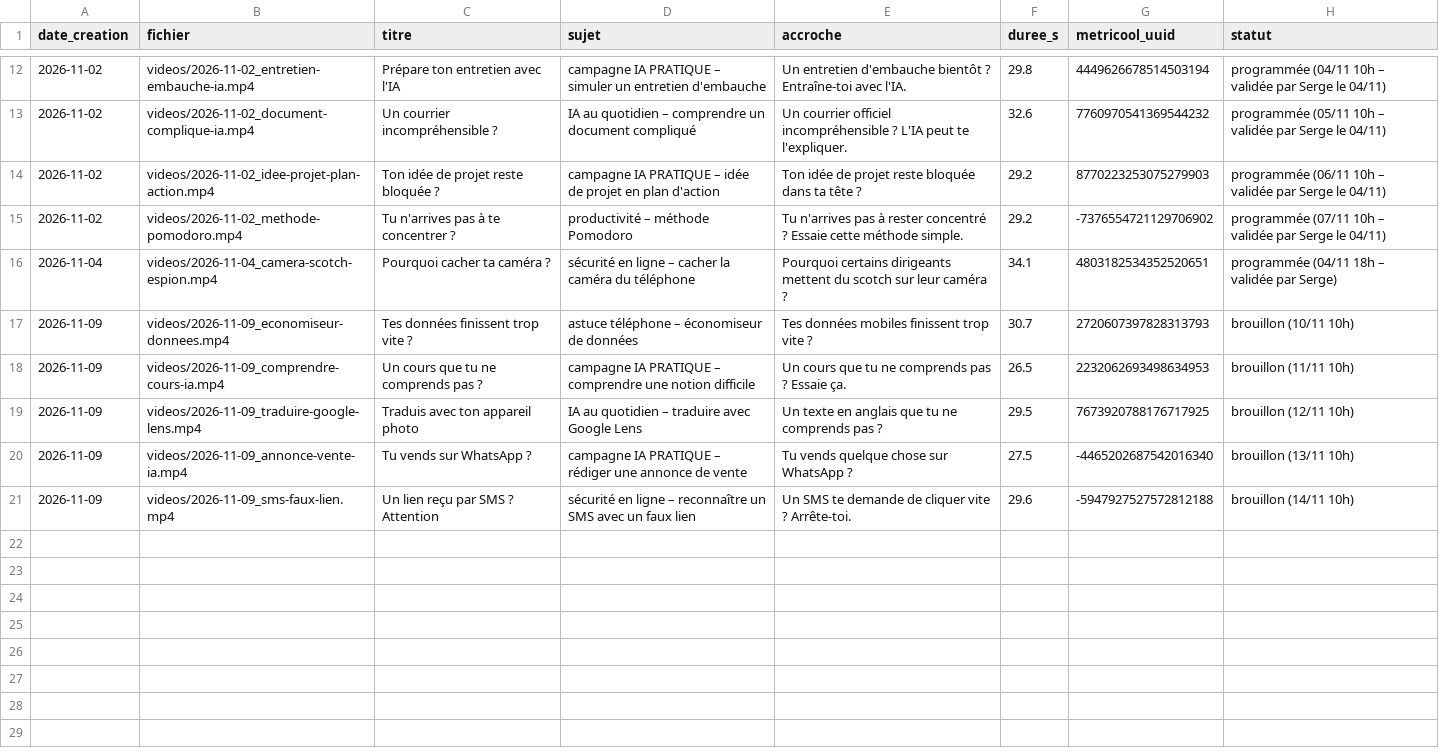
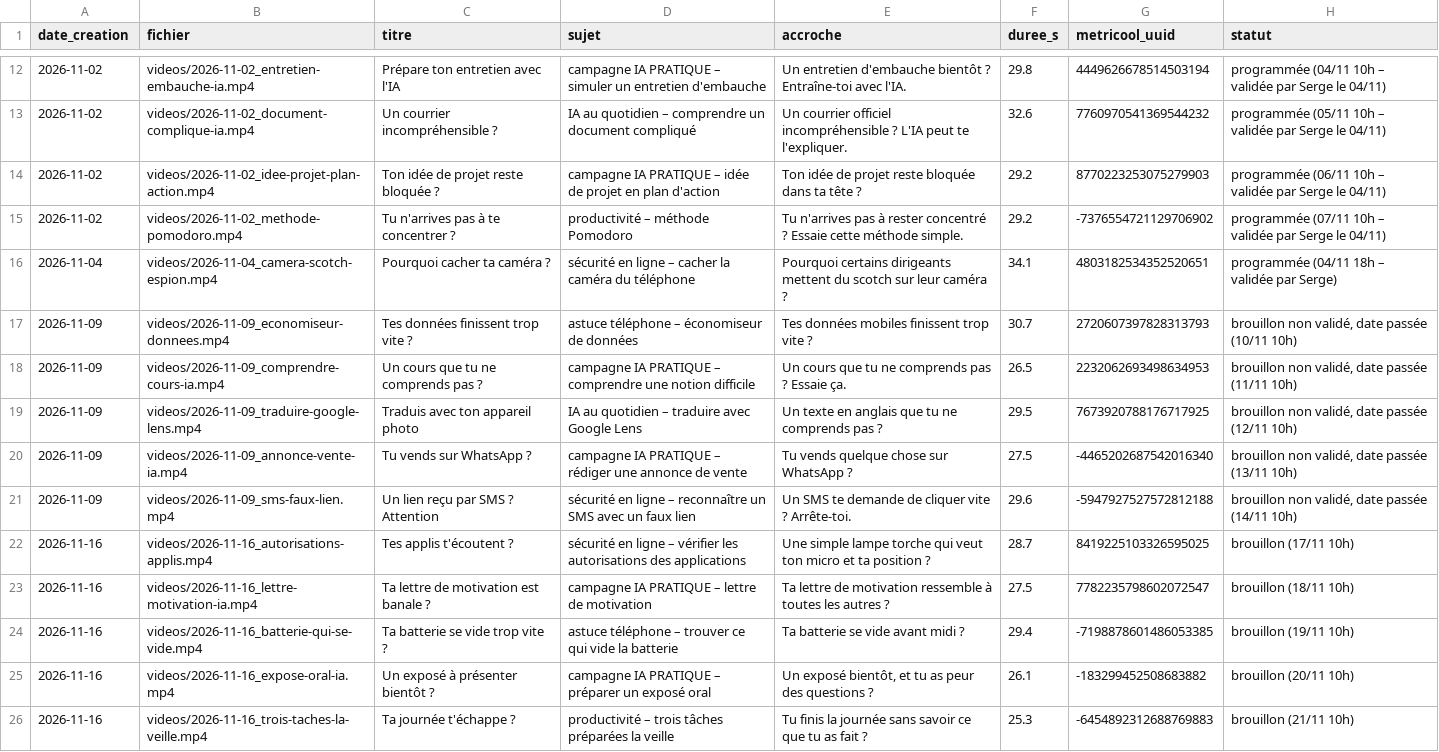
Before and after one commit to kyungu775-gif/motivatio-videos, a CSV file: journal/videos.csv, drawn as a sheet; only a part is shown, gaps mark what is left out.

```diff
--- a/journal/videos.csv
+++ b/journal/videos.csv
@@ -16,6 +16,11 @@ date_creation,fichier,titre,sujet,accroche,duree_s,metricool_uuid,statut
 2026-11-04,videos/2026-11-04_camera-scotch-espion.mp4,Pourquoi cacher ta caméra ?,sécurité en ligne – cacher la caméra du téléphone,Pourquoi certains dirigeants mettent du scotch sur leur caméra ?,34.1,4803182534352520651,programmée (04/11 18h – validée par Serge)
-2026-11-09,videos/2026-11-09_economiseur-donnees.mp4,Tes données finissent trop vite ?,astuce téléphone – économiseur de données,Tes données mobiles finissent trop vite ?,30.7,2720607397828313793,brouillon (10/11 10h)
-2026-11-09,videos/2026-11-09_comprendre-cours-ia.mp4,Un cours que tu ne comprends pas ?,campagne IA PRATIQUE – comprendre une notion difficile,Un cours que tu ne comprends pas ? Essaie ça.,26.5,2232062693498634953,brouillon (11/11 10h)
-2026-11-09,videos/2026-11-09_traduire-google-lens.mp4,Traduis avec ton appareil photo,IA au quotidien – traduire avec Google Lens,Un texte en anglais que tu ne comprends pas ?,29.5,7673920788176717925,brouillon (12/11 10h)
-2026-11-09,videos/2026-11-09_annonce-vente-ia.mp4,Tu vends sur WhatsApp ?,campagne IA PRATIQUE – rédiger une annonce de vente,Tu vends quelque chose sur WhatsApp ?,27.5,-4465202687542016340,brouillon (13/11 10h)
-2026-11-09,videos/2026-11-09_sms-faux-lien.mp4,Un lien reçu par SMS ? Attention,sécurité en ligne – reconnaître un SMS avec un faux lien,Un SMS te demande de cliquer vite ? Arrête-toi.,29.6,-5947927527572812188,brouillon (14/11 10h)
+2026-11-09,videos/2026-11-09_economiseur-donnees.mp4,Tes données finissent trop vite ?,astuce téléphone – économiseur de données,Tes données mobiles finissent trop vite ?,30.7,2720607397828313793,"brouillon non validé, date passée (10/11 10h)"
+2026-11-09,videos/2026-11-09_comprendre-cours-ia.mp4,Un cours que tu ne comprends pas ?,campagne IA PRATIQUE – comprendre une notion difficile,Un cours que tu ne comprends pas ? Essaie ça.,26.5,2232062693498634953,"brouillon non validé, date passée (11/11 10h)"
+2026-11-09,videos/2026-11-09_traduire-google-lens.mp4,Traduis avec ton appareil photo,IA au quotidien – traduire avec Google Lens,Un texte en anglais que tu ne comprends pas ?,29.5,7673920788176717925,"brouillon non validé, date passée (12/11 10h)"
+2026-11-09,videos/2026-11-09_annonce-vente-ia.mp4,Tu vends sur WhatsApp ?,campagne IA PRATIQUE – rédiger une annonce de vente,Tu vends quelque chose sur WhatsApp ?,27.5,-4465202687542016340,"brouillon non validé, date passée (13/11 10h)"
+2026-11-09,videos/2026-11-09_sms-faux-lien.mp4,Un lien reçu par SMS ? Attention,sécurité en ligne – reconnaître un SMS avec un faux lien,Un SMS te demande de cliquer vite ? Arrête-toi.,29.6,-5947927527572812188,"brouillon non validé, date passée (14/11 10h)"
+2026-11-16,videos/2026-11-16_autorisations-applis.mp4,Tes applis t'écoutent ?,sécurité en ligne – vérifier les autorisations des applications,Une simple lampe torche qui veut ton micro et ta position ?,28.7,8419225103326595025,brouillon (17/11 10h)
+2026-11-16,videos/2026-11-16_lettre-motivation-ia.mp4,Ta lettre de motivation est banale ?,campagne IA PRATIQUE – lettre de motivation,Ta lettre de motivation ressemble à toutes les autres ?,27.5,7782235798602072547,brouillon (18/11 10h)
+2026-11-16,videos/2026-11-16_batterie-qui-se-vide.mp4,Ta batterie se vide trop vite ?,astuce téléphone – trouver ce qui vide la batterie,Ta batterie se vide avant midi ?,29.4,-7198878601486053385,brouillon (19/11 10h)
+2026-11-16,videos/2026-11-16_expose-oral-ia.mp4,Un exposé à présenter bientôt ?,campagne IA PRATIQUE – préparer un exposé oral,"Un exposé bientôt, et tu as peur des questions ?",26.1,-183299452508683882,brouillon (20/11 10h)
+2026-11-16,videos/2026-11-16_trois-taches-la-veille.mp4,Ta journée t'échappe ?,productivité – trois tâches préparées la veille,Tu finis la journée sans savoir ce que tu as fait ?,25.3,-6454892312688769883,brouillon (21/11 10h)
```
Also changed, not shown: journal/suivi_commercial.csv, 1 other file.
